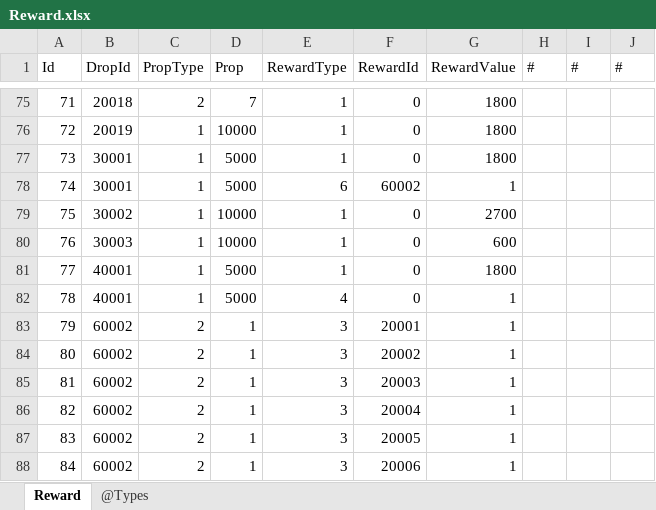
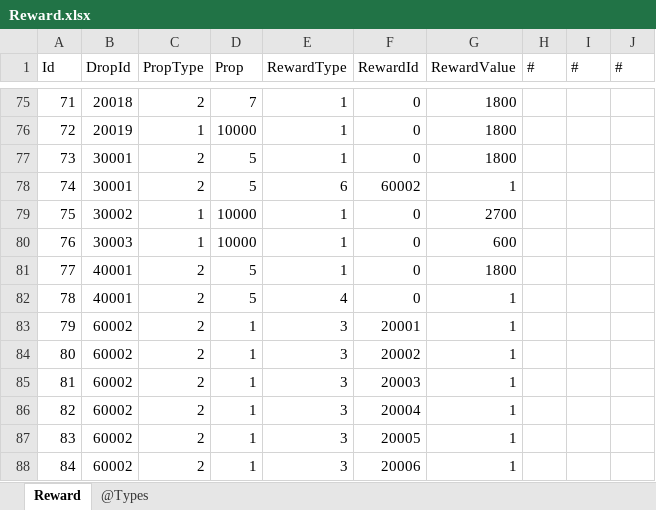
Before and after one commit to gaozhengshuang/familyfight, an Excel workbook: docs/excel/Reward.xlsx, sheet Reward, drawn as a sheet; only a part is shown, gaps mark what is left out; values as stored, in another font and other column widths than the file's, no borders; the diff names each change by its address in the sheet, - before the commit and + after, or states it on an @@ line.

Commit message:
表提交

```diff
--- a/docs/excel/Reward.xlsx (sheet Reward)
+++ b/docs/excel/Reward.xlsx (sheet Reward)
-C77:C78 (PropType): 1
+C77:C78 (PropType): 2
-D77:D78 (Prop): 5000
+D77:D78 (Prop): 5
-C81:C82 (PropType): 1
+C81:C82 (PropType): 2
-D81:D82 (Prop): 5000
+D81:D82 (Prop): 5
```
